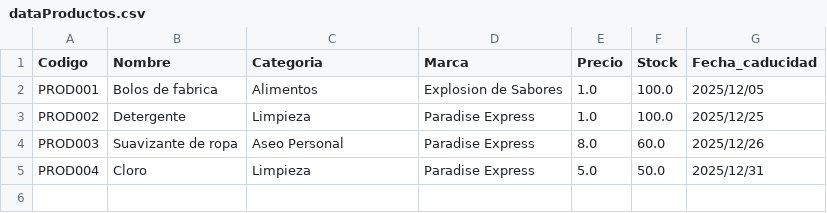
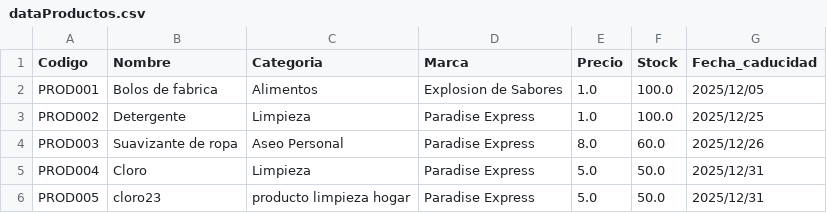
Before and after one commit to Kevin9430-art/Paradise_Express_System-MVC-MODEL, a CSV file: build/classes/Data/dataProductos.csv, drawn as a sheet; the diff names each change by its address in the sheet, - before the commit and + after, or states it on an @@ line.

Commit message:
Implementada búsqueda por nombre y código en productos

```diff
--- a/build/classes/Data/dataProductos.csv
+++ b/build/classes/Data/dataProductos.csv
+row 6: PROD005 | cloro23 | producto limpieza hogar | Paradise Express | 5.0 | 50.0 | 2025/12/31
```
Also changed, not shown: src/Data/dataProductos.csv, 43 other files.
